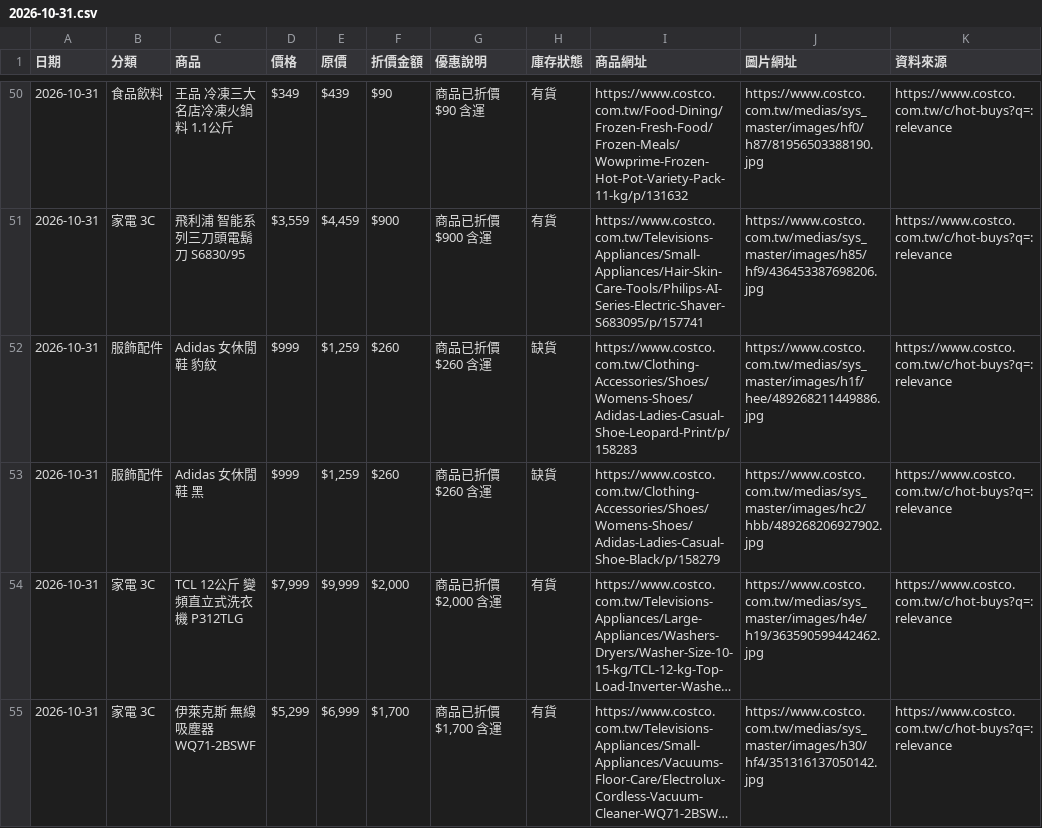
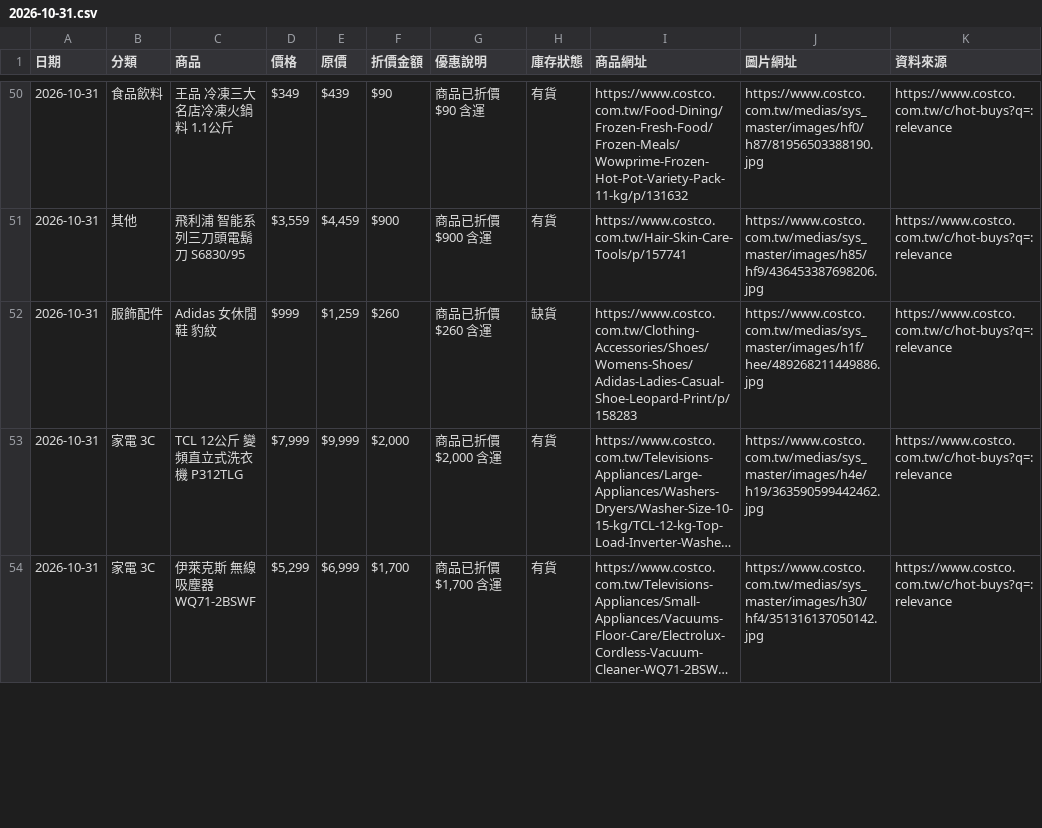
Before and after one commit to da199919-ux/costco-daily-deals, a CSV file: output/history/2026-10-31.csv, drawn as a sheet; only a part is shown, gaps mark what is left out; long unchanged cells end in …; the diff covers the shown part only; the diff names each change by its address in the sheet, - before the commit and + after, or states it on an @@ line.

```diff
--- a/output/history/2026-10-31.csv
+++ b/output/history/2026-10-31.csv
-B51 (分類): 家電 3C
+B51 (分類): 其他
-I51 (商品網址): https://www.costco.com.tw/Televisions-Appliances/Small-Appliances/Hair-Skin-Care-Tools/Philips-AI-Series-Electric-Shaver-S683095/p/157741
+I51 (商品網址): https://www.costco.com.tw/Hair-Skin-Care-Tools/p/157741
@@ row 53 moved to row 55: 2026-10-31 @@
```
Also changed, not shown: 3 added rows, 3 removed rows, 17 moved rows and 17 edited cells elsewhere in this file, output/latest.csv, 4 other files.
